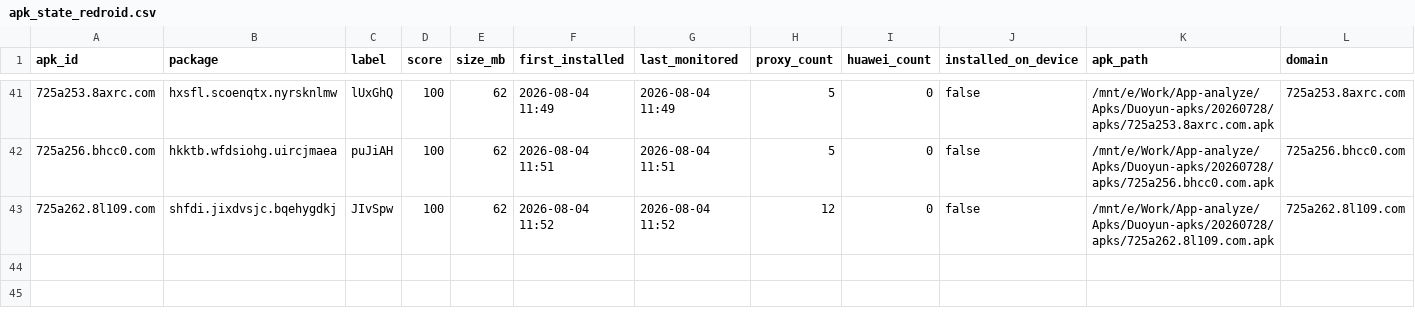
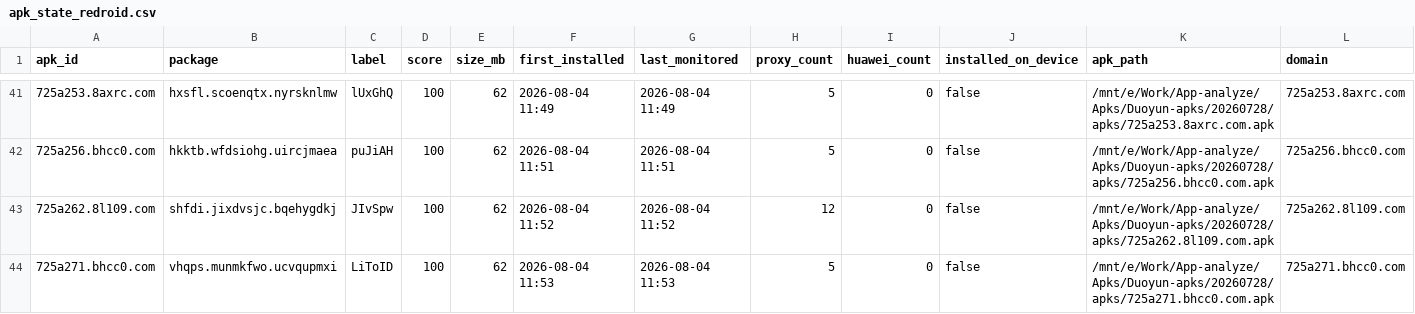
Before and after one commit to minionsjay/APK-Monitor, a CSV file: data/apk_state_redroid.csv, drawn as a sheet; only a part is shown, gaps mark what is left out; rows hold the shown columns only; the diff names each change by its address in the sheet, - before the commit and + after, or states it on an @@ line.

Commit message:
Redroid: 20APK, 111节点

```diff
--- a/data/apk_state_redroid.csv
+++ b/data/apk_state_redroid.csv
+row 44: 725a271.bhcc0.com | vhqps.munmkfwo.ucvqupmxi | LiToID | 100 | 62 | 2026-08-04 11:53 | 2026-08-04 11:53 | 5 | 0 | false | /mnt/e/Work/App-analyze/Apks/Duoyun-apks/20260728/apks/725a271.bhcc0.com.apk | 725a271.bhcc0.com
```
Also changed, not shown: 3 other files.
